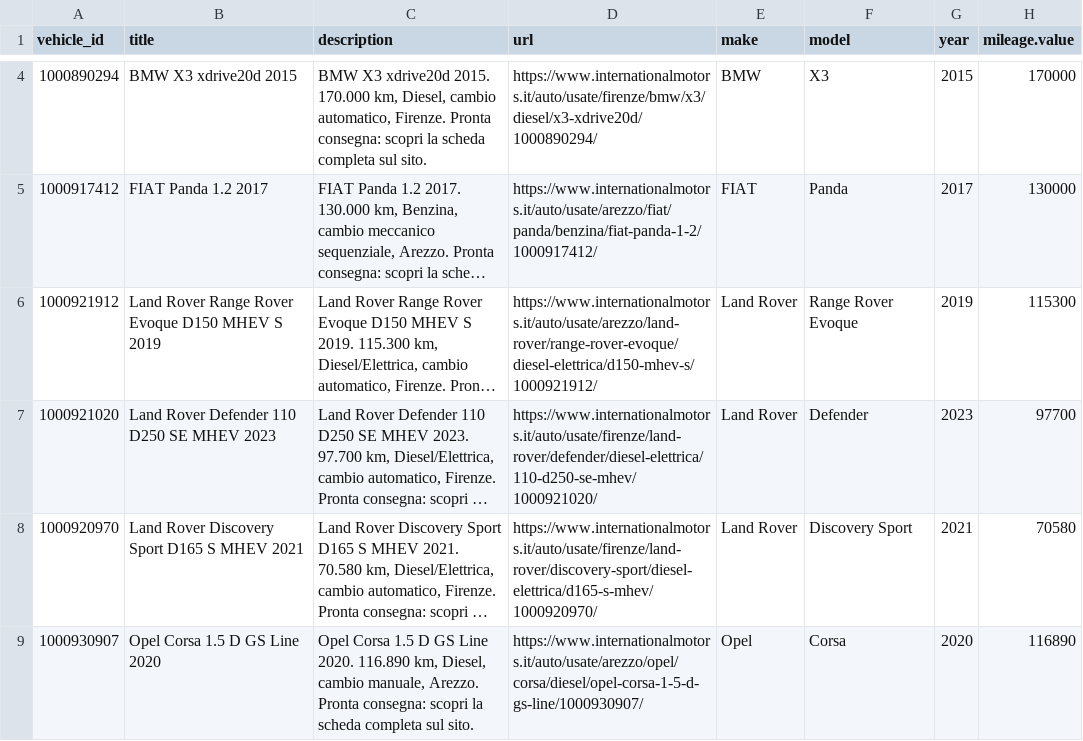
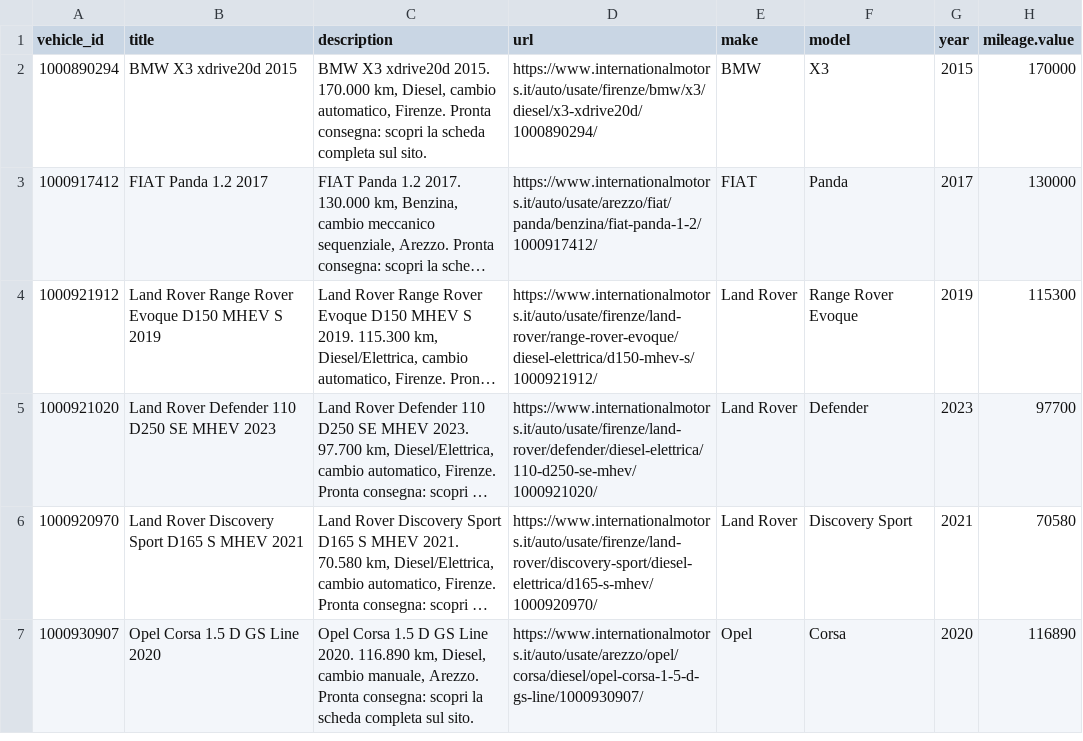
Before and after one commit to kbcrativee/feed-usato-im, a CSV file: feed-usato-meta.csv, drawn as a sheet; only a part is shown, gaps mark what is left out; long unchanged cells end in …; addresses are those after the commit; the diff covers the shown part only; the diff names each change by its address in the sheet, - before the commit and + after, or states it on an @@ line.

Commit message:
Feed del 2026-11-17

```diff
--- a/feed-usato-meta.csv
+++ b/feed-usato-meta.csv
-D4 (url): https://www.internationalmotors.it/auto/usate/arezzo/land-rover/range-rover-evoque/diesel-elettrica/d150-mhev-s/1000921912/
+D4 (url): https://www.internationalmotors.it/auto/usate/firenze/land-rover/range-rover-evoque/diesel-elettrica/d150-mhev-s/1000921912/
```
Also changed, not shown: 2 added rows, 9 moved rows and 12 edited cells elsewhere in this file, 1 other file.
